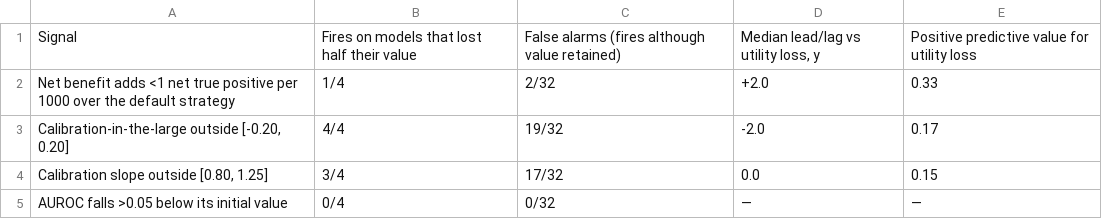
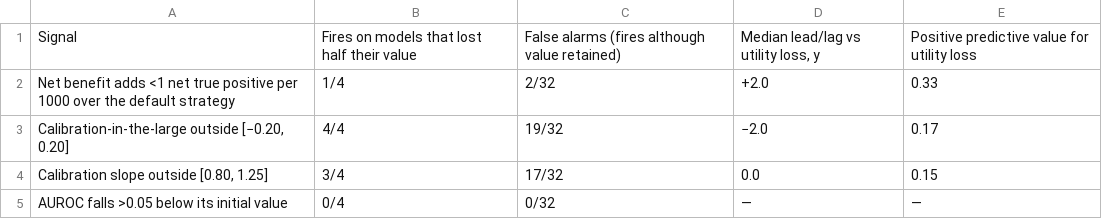
Before and after one commit to sambhajithakar/jamia-calibration-drift-obsolescence, a CSV file: tables/table3_agreement.csv, drawn as a sheet.

```diff
--- a/tables/table3_agreement.csv
+++ b/tables/table3_agreement.csv
@@ -2,3 +2,3 @@ Signal,Fires on models that lost half their value,False alarms (fires although v
 Net benefit adds <1 net true positive per 1000 over the default strategy,1/4,2/32,+2.0,0.33
-"Calibration-in-the-large outside [-0.20, 0.20]",4/4,19/32,-2.0,0.17
+"Calibration-in-the-large outside [−0.20, 0.20]",4/4,19/32,−2.0,0.17
 "Calibration slope outside [0.80, 1.25]",3/4,17/32,0.0,0.15
```
Also changed, not shown: out/bootstrap_ci.csv, tables/table1_portfolio.csv, 9 other files.
